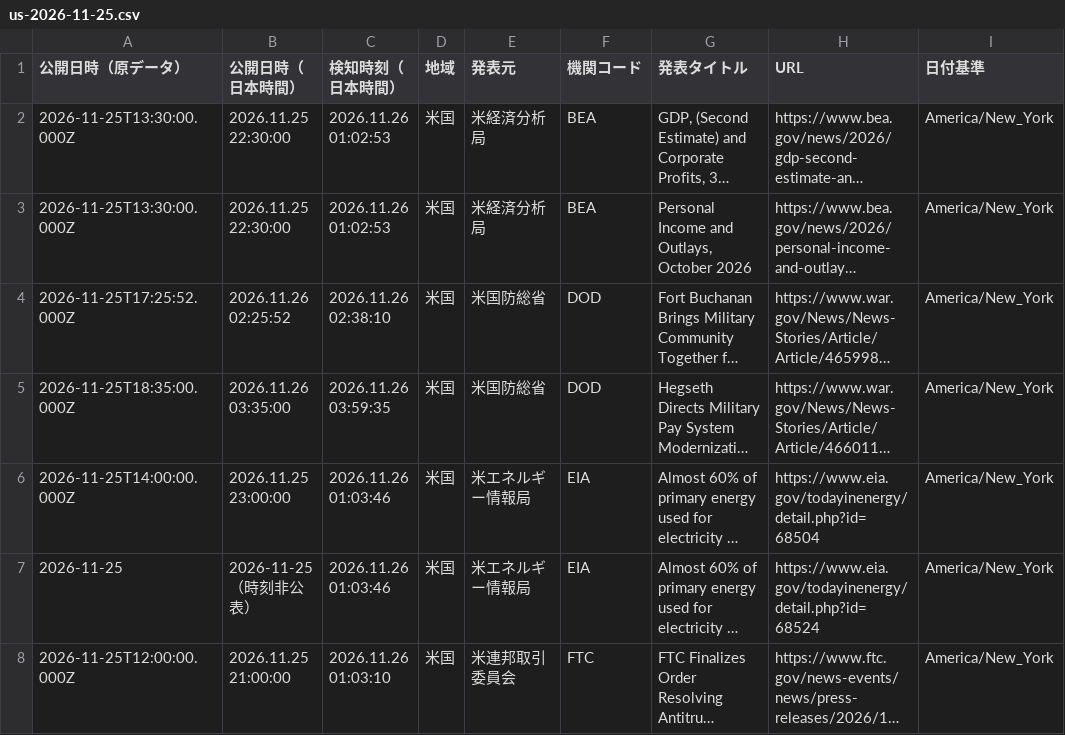
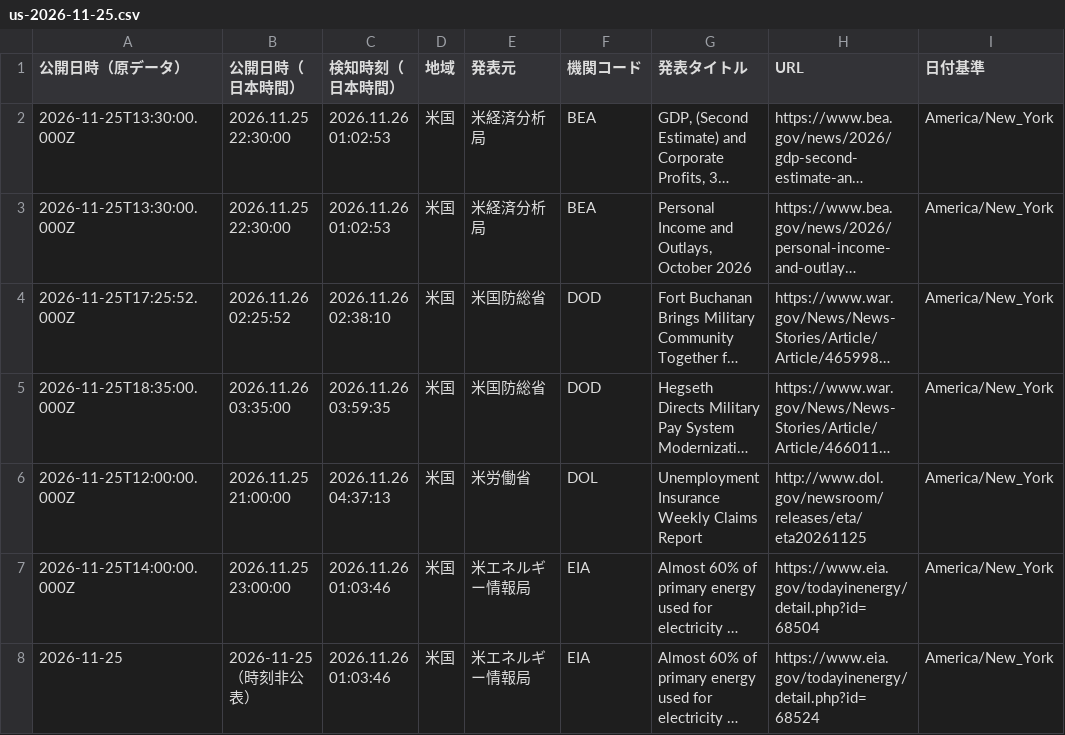
Before and after one commit to NewMill-cmd/kankocho-news-archive, a CSV file: data/us/us-2026-11-25.csv, drawn as a sheet; only a part is shown; the shorter side is filled out with more unchanged rows; long unchanged cells end in …; the diff covers the shown part only; the diff names each change by its address in the sheet, - before the commit and + after, or states it on an @@ line.

Commit message:
Archive us news 2026-11-25

```diff
--- a/data/us/us-2026-11-25.csv
+++ b/data/us/us-2026-11-25.csv
+row 6: 2026-11-25T12:00:00.000Z | 2026.11.25 21:00:00 | 2026.11.26 04:37:13 | 米国 | 米労働省 | DOL | Unemployment Insurance Weekly Claims Report | http://www.dol.gov/newsroom/releases/eta/eta20261125 | America/New_York
```
Also changed, not shown: 3 added rows elsewhere in this file.
